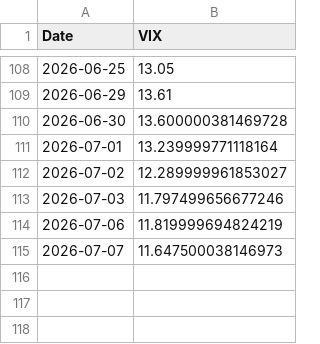
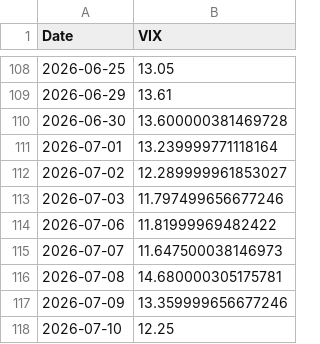
Before and after one commit to udaymanju91/nifty100-reporter, a CSV file: data/mh_vix_cache.csv, drawn as a sheet; only a part is shown, gaps mark what is left out.

```diff
--- a/data/mh_vix_cache.csv
+++ b/data/mh_vix_cache.csv
@@ -113,3 +113,6 @@ Date,VIX
 2026-07-03,11.797499656677246
-2026-07-06,11.819999694824219
+2026-07-06,11.81999969482422
 2026-07-07,11.647500038146973
+2026-07-08,14.680000305175781
+2026-07-09,13.359999656677246
+2026-07-10,12.25
```
Also changed, not shown: data/mh_idx_NIFTY_50.csv, data/mh_idx_NIFTY_NEXT_50.csv, 6 other files.
